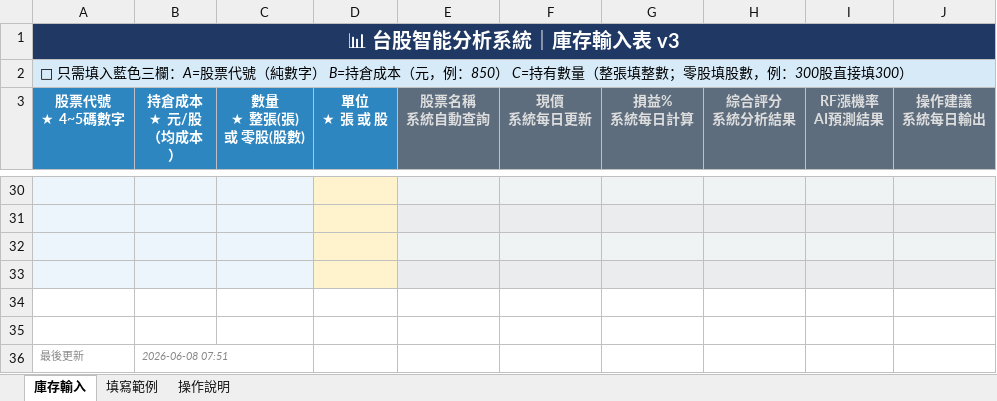
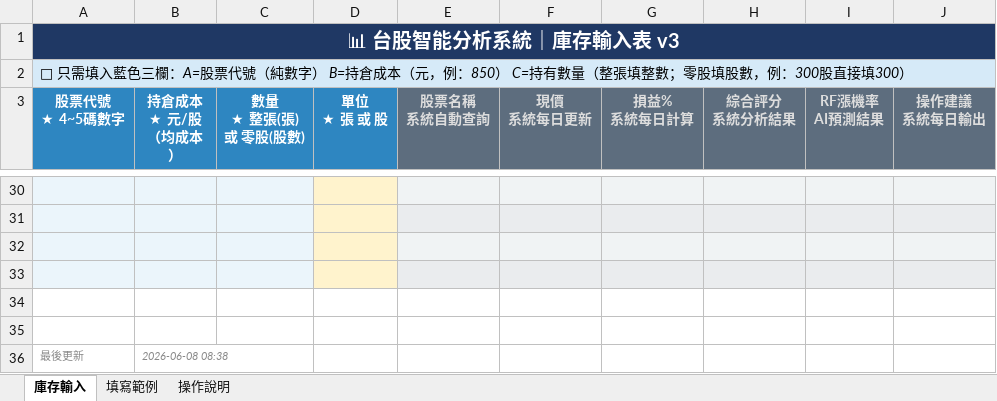
Before and after one commit to chening0704-debug/twstock-analysis, an Excel workbook: portfolio.xlsx, sheet 庫存輸入, drawn as a sheet; only a part is shown, gaps mark what is left out; values as stored, in another font and other column widths than the file's, no borders; the diff names each change by its address in the sheet, - before the commit and + after, or states it on an @@ line.

```diff
--- a/portfolio.xlsx (sheet 庫存輸入)
+++ b/portfolio.xlsx (sheet 庫存輸入)
-B36 (持倉成本 ★ 元/股（均成本）): 2026-06-08 07:51
+B36 (持倉成本 ★ 元/股（均成本）): 2026-06-08 08:38
```
Also changed, not shown: 1 other file.
